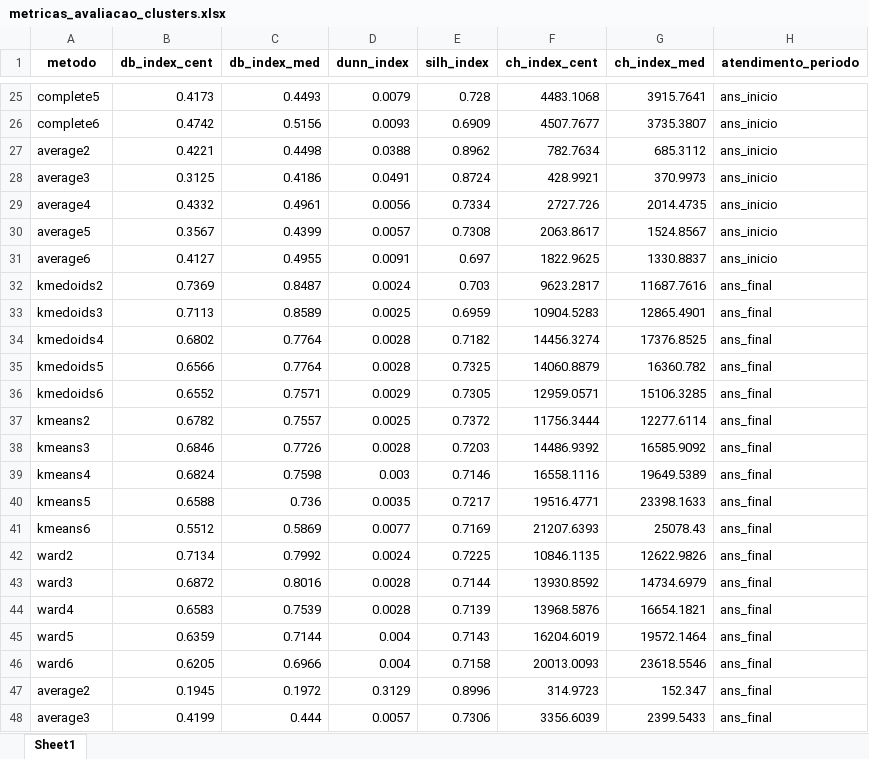
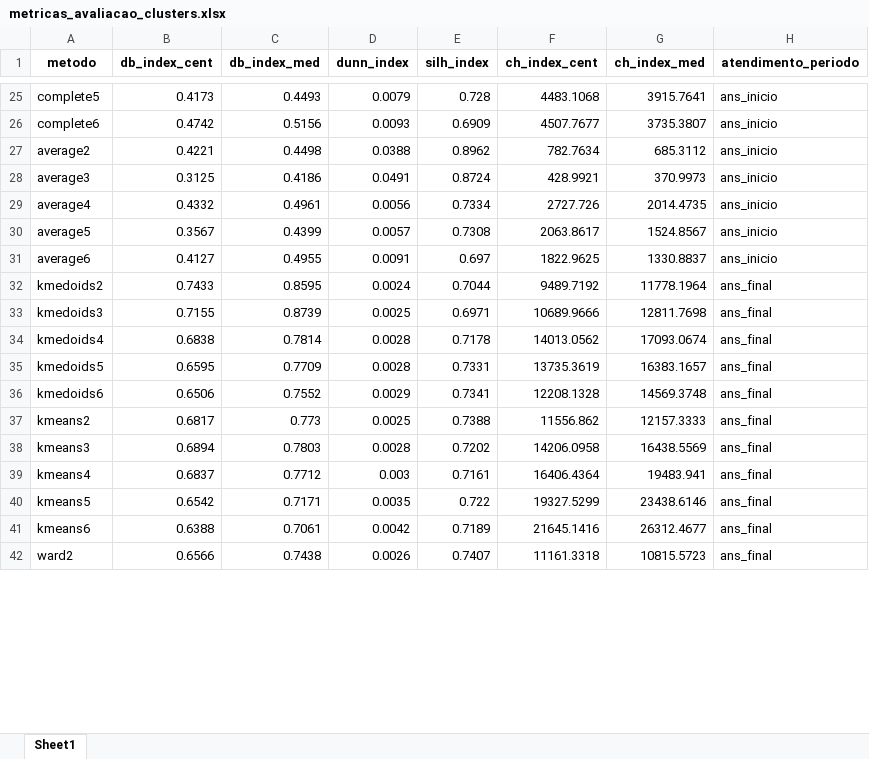
Before and after one commit to marianacfreitas/Artigo_aborto, an Excel workbook: databases/metricas_avaliacao_clusters.xlsx, sheet Sheet1, drawn as a sheet; only a part is shown, gaps mark what is left out; values as stored, in another font and other column widths than the file's, no borders; removed rows and columns are numbered as before the commit, all else as after; the diff covers the shown part only; the diff names each change by its address in the sheet, - before the commit and + after, or states it on an @@ line.

```diff
--- a/databases/metricas_avaliacao_clusters.xlsx (sheet Sheet1)
+++ b/databases/metricas_avaliacao_clusters.xlsx (sheet Sheet1)
-row 32: kmedoids2 | 0.7369 | 0.8487 | 0.0024 | 0.703 | 9623.2817 | 11687.7616 | ans_final
-row 33: kmedoids3 | 0.7113 | 0.8589 | 0.0025 | 0.6959 | 10904.5283 | 12865.4901 | ans_final
-row 34: kmedoids4 | 0.6802 | 0.7764 | 0.0028 | 0.7182 | 14456.3274 | 17376.8525 | ans_final
+row 32: kmedoids2 | 0.7433 | 0.8595 | 0.0024 | 0.7044 | 9489.7192 | 11778.1964 | ans_final
+row 33: kmedoids3 | 0.7155 | 0.8739 | 0.0025 | 0.6971 | 10689.9666 | 12811.7698 | ans_final
+row 34: kmedoids4 | 0.6838 | 0.7814 | 0.0028 | 0.7178 | 14013.0562 | 17093.0674 | ans_final
+row 35: kmedoids5 | 0.6595 | 0.7709 | 0.0028 | 0.7331 | 13735.3619 | 16383.1657 | ans_final
+row 36: kmedoids6 | 0.6506 | 0.7552 | 0.0029 | 0.7341 | 12208.1328 | 14569.3748 | ans_final
+row 37: kmeans2 | 0.6817 | 0.773 | 0.0025 | 0.7388 | 11556.862 | 12157.3333 | ans_final
+row 38: kmeans3 | 0.6894 | 0.7803 | 0.0028 | 0.7202 | 14206.0958 | 16438.5569 | ans_final
+row 39: kmeans4 | 0.6837 | 0.7712 | 0.003 | 0.7161 | 16406.4364 | 19483.941 | ans_final
+row 40: kmeans5 | 0.6542 | 0.7171 | 0.0035 | 0.722 | 19327.5299 | 23438.6146 | ans_final
+row 41: kmeans6 | 0.6388 | 0.7061 | 0.0042 | 0.7189 | 21645.1416 | 26312.4677 | ans_final
-A42 (metodo): kmedoids5
+A42 (metodo): ward2
-C42 (db_index_med): 0.7764
+C42 (db_index_med): 0.7438
-D42 (dunn_index): 0.0028
+D42 (dunn_index): 0.0026
-E42 (silh_index): 0.7325
+E42 (silh_index): 0.7407
-F42 (ch_index_cent): 14060.8879
+F42 (ch_index_cent): 11161.3318
-G42 (ch_index_med): 16360.782
+G42 (ch_index_med): 10815.5723
-row 36: kmedoids6 | 0.6552 | 0.7571 | 0.0029 | 0.7305 | 12959.0571 | 15106.3285 | ans_final
-row 37: kmeans2 | 0.6782 | 0.7557 | 0.0025 | 0.7372 | 11756.3444 | 12277.6114 | ans_final
-row 38: kmeans3 | 0.6846 | 0.7726 | 0.0028 | 0.7203 | 14486.9392 | 16585.9092 | ans_final
-row 39: kmeans4 | 0.6824 | 0.7598 | 0.003 | 0.7146 | 16558.1116 | 19649.5389 | ans_final
-row 40: kmeans5 | 0.6588 | 0.736 | 0.0035 | 0.7217 | 19516.4771 | 23398.1633 | ans_final
-row 41: kmeans6 | 0.5512 | 0.5869 | 0.0077 | 0.7169 | 21207.6393 | 25078.43 | ans_final
-row 42: ward2 | 0.7134 | 0.7992 | 0.0024 | 0.7225 | 10846.1135 | 12622.9826 | ans_final
-row 43: ward3 | 0.6872 | 0.8016 | 0.0028 | 0.7144 | 13930.8592 | 14734.6979 | ans_final
-row 44: ward4 | 0.6583 | 0.7539 | 0.0028 | 0.7139 | 13968.5876 | 16654.1821 | ans_final
-row 45: ward5 | 0.6359 | 0.7144 | 0.004 | 0.7143 | 16204.6019 | 19572.1464 | ans_final
-row 46: ward6 | 0.6205 | 0.6966 | 0.004 | 0.7158 | 20013.0093 | 23618.5546 | ans_final
-row 47: average2 | 0.1945 | 0.1972 | 0.3129 | 0.8996 | 314.9723 | 152.347 | ans_final
-row 48: average3 | 0.4199 | 0.444 | 0.0057 | 0.7306 | 3356.6039 | 2399.5433 | ans_final
```
Also changed, not shown: 46 added rows, 40 removed rows and 13 edited cells elsewhere in this sheet, databases/mann_kendall_taxa_por_1000_mulheres.xlsx, databases/tabela_resumo_clusters_ans_final_kmeans3.xlsx, 57 other files.
